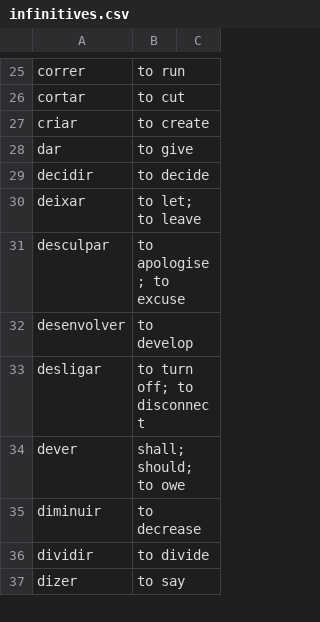
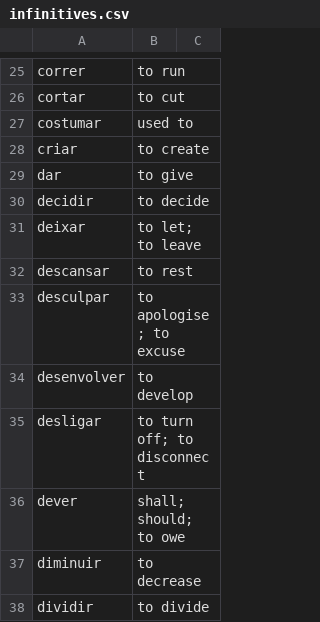
Before and after one commit to munckymagik/lang-quiz, a CSV file: data/verbs/infinitives.csv, drawn as a sheet; only a part is shown, gaps mark what is left out; the shorter side is filled out with more unchanged rows.

Commit message:
More infinitives

```diff
--- a/data/verbs/infinitives.csv
+++ b/data/verbs/infinitives.csv
@@ -26,2 +26,3 @@ correr,to run,
 cortar,to cut,
+costumar,used to,
 criar,to create,
@@ -30,2 +31,3 @@ decidir,to decide,
 deixar,to let; to leave,
+descansar,to rest,
 desculpar,to apologise; to excuse,
```
